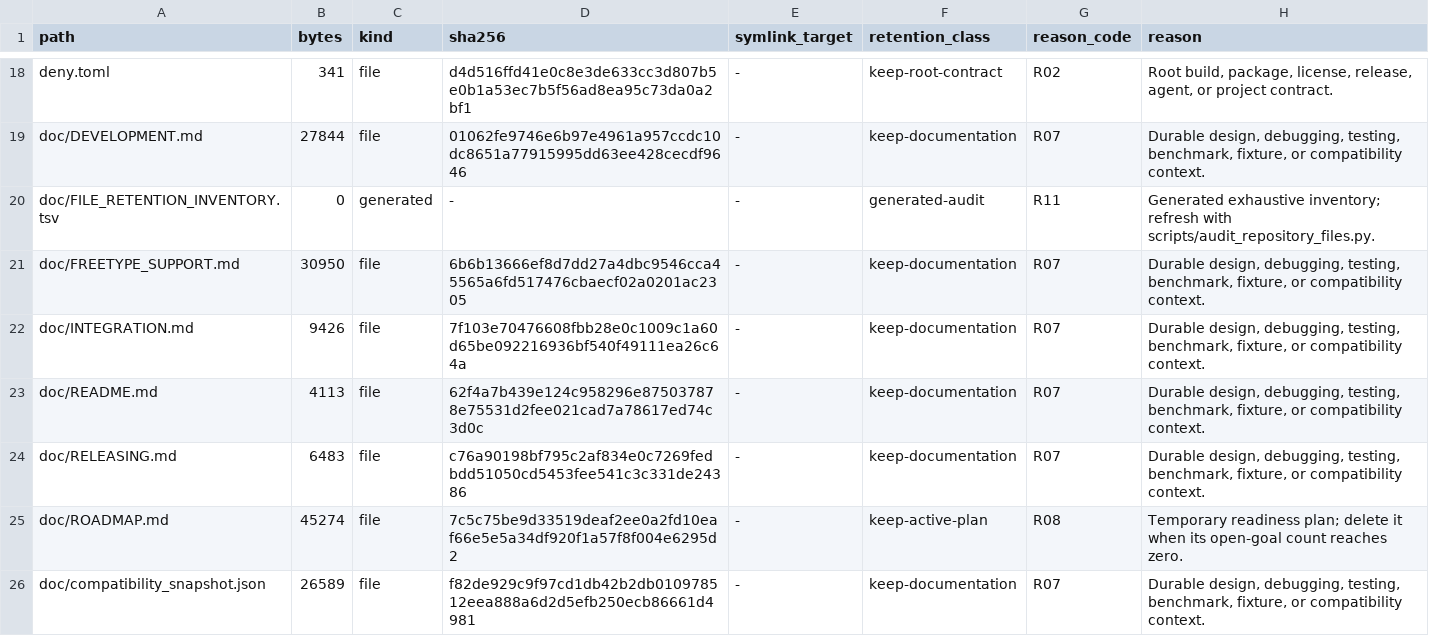
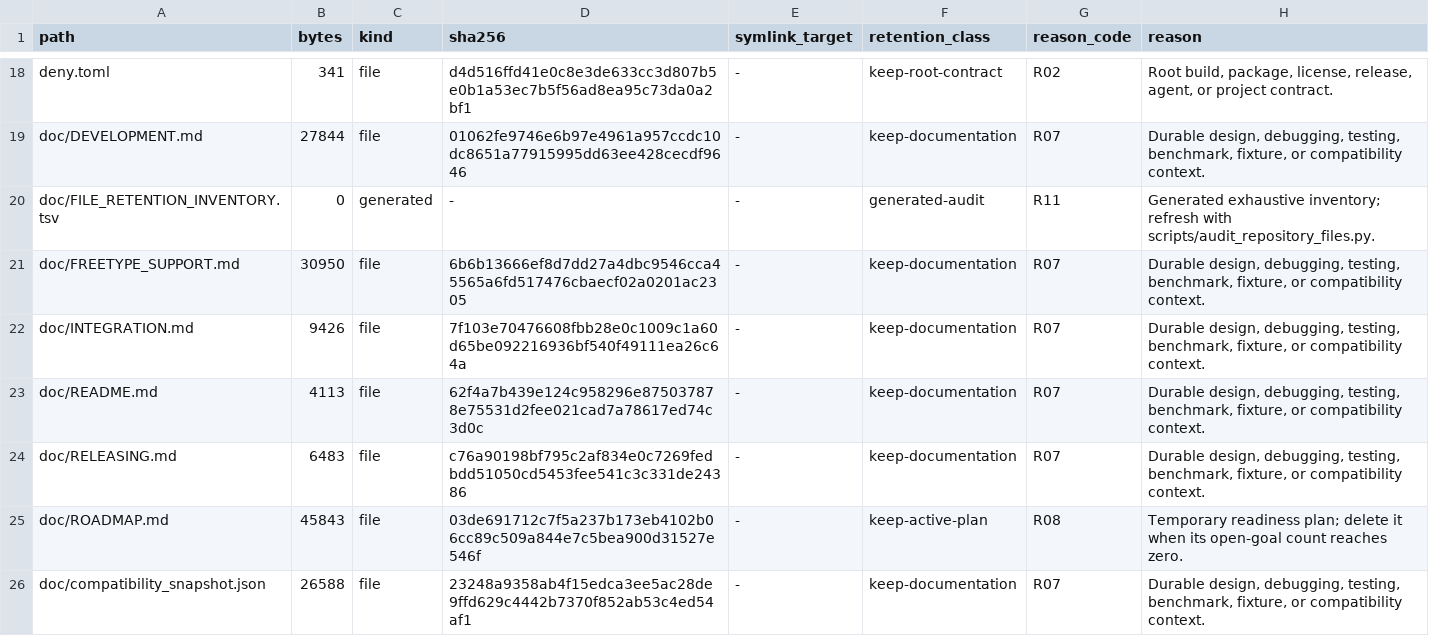
Before and after one commit to appunni-m/fontdone, a TSV file: doc/FILE_RETENTION_INVENTORY.tsv, drawn as a sheet; only a part is shown, gaps mark what is left out; the diff covers the shown part only.

```diff
--- a/doc/FILE_RETENTION_INVENTORY.tsv
+++ b/doc/FILE_RETENTION_INVENTORY.tsv
@@ -24,3 +24,3 @@ doc/README.md	4113	file	62f4a7b439e124c958296e875037878e75531d2fee021cad7a78617e
 doc/RELEASING.md	6483	file	c76a90198bf795c2af834e0c7269fedbdd51050cd5453fee541c3c331de24386	-	keep-documentation	R07	Durable design, debugging, testing, benchmark, fixture, or compatibility context.
-doc/ROADMAP.md	45274	file	7c5c75be9d33519deaf2ee0a2fd10eaf66e5e5a34df920f1a57f8f004e6295d2	-	keep-active-plan	R08	Temporary readiness plan; delete it when its open-goal count reaches zero.
-doc/compatibility_snapshot.json	26589	file	f82de929c9f97cd1db42b2db010978512eea888a6d2d5efb250ecb86661d4981	-	keep-documentation	R07	Durable design, debugging, testing, benchmark, fixture, or compatibility context.
+doc/ROADMAP.md	45843	file	03de691712c7f5a237b173eb4102b06cc89c509a844e7c5bea900d31527e546f	-	keep-active-plan	R08	Temporary readiness plan; delete it when its open-goal count reaches zero.
+doc/compatibility_snapshot.json	26588	file	23248a9358ab4f15edca3ee5ac28de9ffd629c4442b7370f852ab53c4ed54af1	-	keep-documentation	R07	Durable design, debugging, testing, benchmark, fixture, or compatibility context.
```
Also changed, not shown: 13 edited cells elsewhere in this file, 8 other files.
